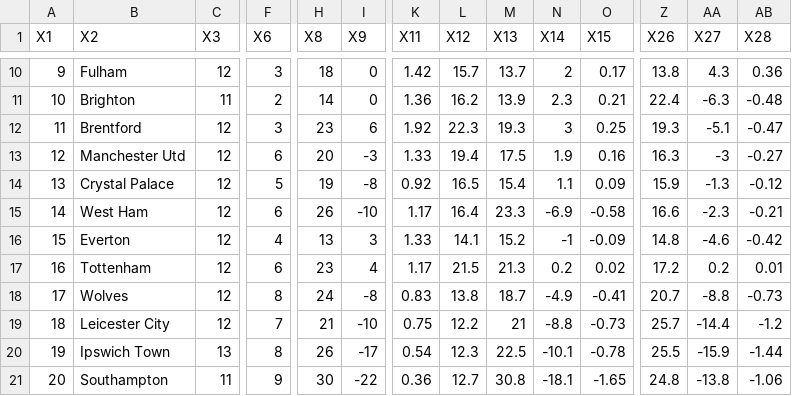
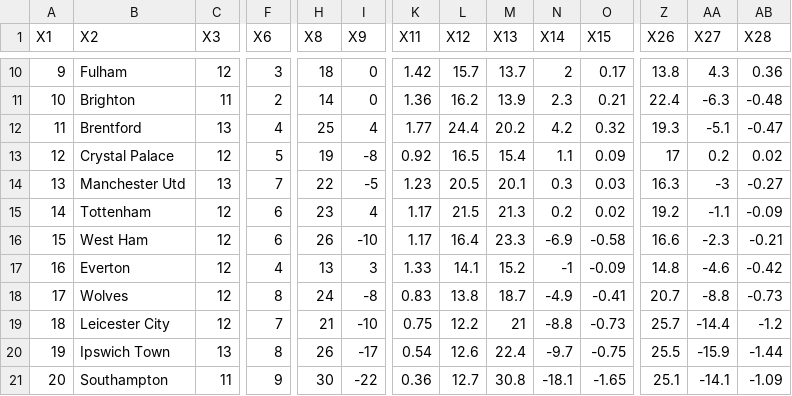
Before and after one commit to Bustami/fpl_team_strength_data, a CSV file: pl_team_performance_raw_data.csv, drawn as a sheet; only a part is shown, gaps mark what is left out; removed rows and columns are numbered as before the commit, all else as after; rows hold the shown columns only; the diff covers the shown part only; the diff names each change by its address in the sheet, - before the commit and + after, or states it on an @@ line.

```diff
--- a/pl_team_performance_raw_data.csv
+++ b/pl_team_performance_raw_data.csv
-C12 (X3): 12
+C12 (X3): 13
-F12 (X6): 3
+F12 (X6): 4
-H12 (X8): 23
+H12 (X8): 25
-I12 (X9): 6
+I12 (X9): 4
-K12 (X11): 1.92
+K12 (X11): 1.77
-L12 (X12): 22.3
+L12 (X12): 24.4
-M12 (X13): 19.3
+M12 (X13): 20.2
-N12 (X14): 3
+N12 (X14): 4.2
-O12 (X15): 0.25
+O12 (X15): 0.32
+row 13: 12 | Crystal Palace | 12 | 5 | 19 | -8 | 0.92 | 16.5 | 15.4 | 1.1 | 0.09 | 17 | 0.2 | 0.02
-A14 (X1): 12
+A14 (X1): 13
-C14 (X3): 12
+C14 (X3): 13
-F14 (X6): 6
+F14 (X6): 7
-H14 (X8): 20
+H14 (X8): 22
-I14 (X9): -3
+I14 (X9): -5
-K14 (X11): 1.33
+K14 (X11): 1.23
-L14 (X12): 19.4
+L14 (X12): 20.5
-M14 (X13): 17.5
+M14 (X13): 20.1
-N14 (X14): 1.9
+N14 (X14): 0.3
-O14 (X15): 0.16
+O14 (X15): 0.03
-row 14: 13 | Crystal Palace | 12 | 5 | 19 | -8 | 0.92 | 16.5 | 15.4 | 1.1 | 0.09 | 15.9 | -1.3 | -0.12
+row 15: 14 | Tottenham | 12 | 6 | 23 | 4 | 1.17 | 21.5 | 21.3 | 0.2 | 0.02 | 19.2 | -1.1 | -0.09
-A16 (X1): 14
+A16 (X1): 15
-A17 (X1): 15
+A17 (X1): 16
-row 17: 16 | Tottenham | 12 | 6 | 23 | 4 | 1.17 | 21.5 | 21.3 | 0.2 | 0.02 | 17.2 | 0.2 | 0.01
-L20 (X12): 12.3
+L20 (X12): 12.6
-M20 (X13): 22.5
+M20 (X13): 22.4
-N20 (X14): -10.1
+N20 (X14): -9.7
-O20 (X15): -0.78
+O20 (X15): -0.75
-Z21 (X26): 24.8
+Z21 (X26): 25.1
-AA21 (X27): -13.8
+AA21 (X27): -14.1
-AB21 (X28): -1.06
+AB21 (X28): -1.09
```
Also changed, not shown: 21 edited cells elsewhere in this file, pl_pending_games.csv.
